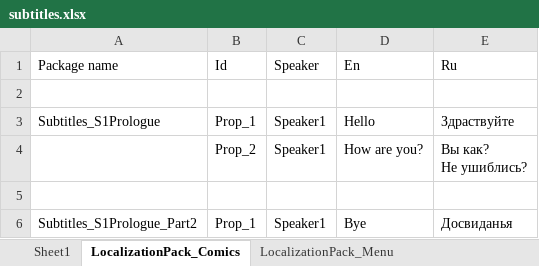
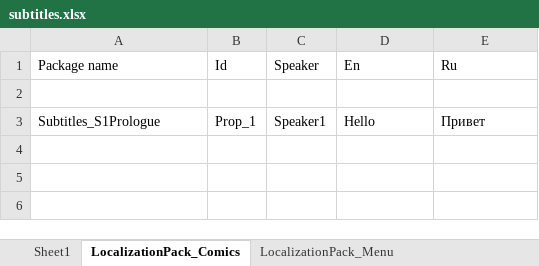
Before and after one commit to PritchTeam/Pritch, an Excel workbook: subtitles.xlsx, sheet LocalizationPack_Comics, drawn as a sheet; values as stored, in another font and other column widths than the file's, no borders; ↵ is a line break in a cell; the diff names each change by its address in the sheet, - before the commit and + after, or states it on an @@ line.

```diff
--- a/subtitles.xlsx (sheet LocalizationPack_Comics)
+++ b/subtitles.xlsx (sheet LocalizationPack_Comics)
-E3 (Ru): Здраствуйте
+E3 (Ru): Привет
-row 4:  | Prop_2 | Speaker1 | How are you? | Вы как? ↵ Не ушиблись?
-row 5: (empty)
-row 6: Subtitles_S1Prologue_Part2 | Prop_1 | Speaker1 | Bye | Досвиданья
```
Also changed, not shown: sheet LocalizationPack_Menu, other sheet tabs, 10 other files.
